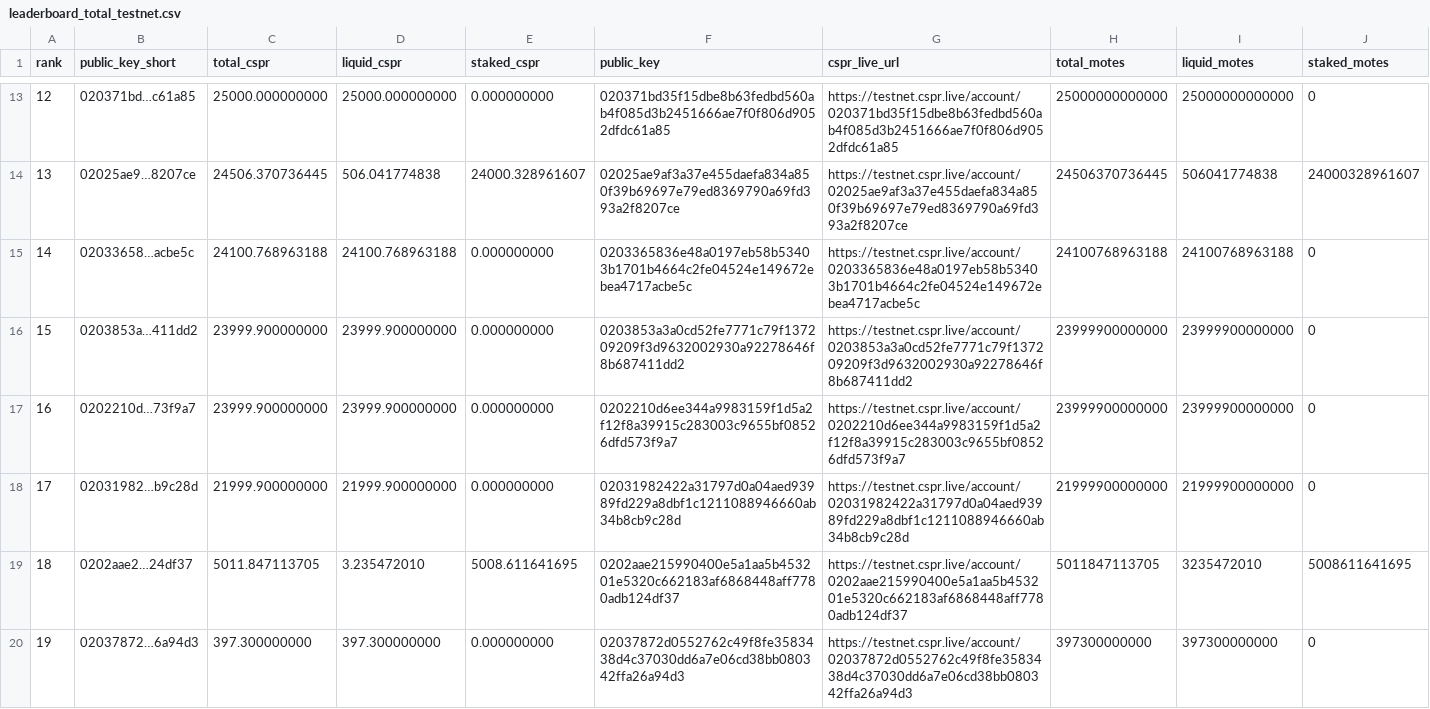
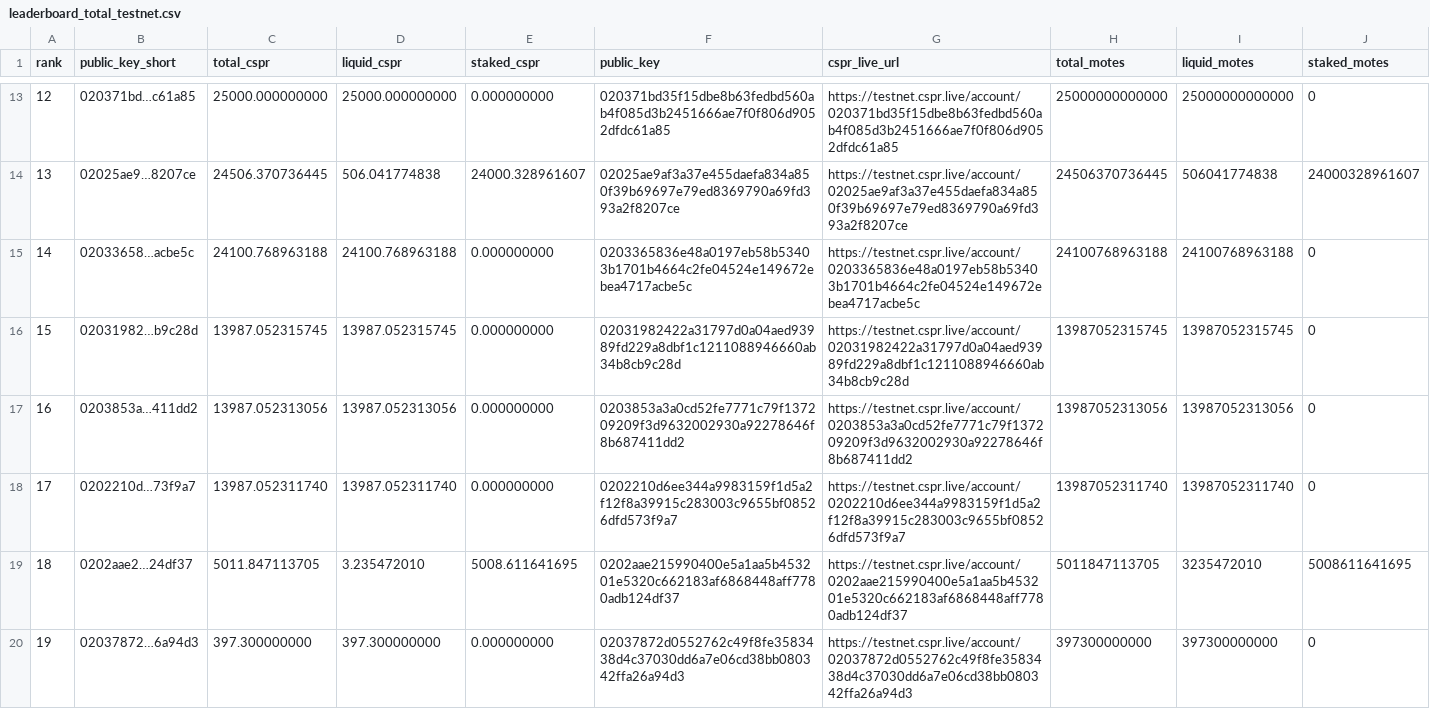
Before and after one commit to dorito-cm/casper-testnet-leaderboard, a CSV file: leaderboard_total_testnet.csv, drawn as a sheet; only a part is shown, gaps mark what is left out.

Commit message:
Auto-update leaderboard

```diff
--- a/leaderboard_total_testnet.csv
+++ b/leaderboard_total_testnet.csv
@@ -15,5 +15,5 @@ rank,public_key_short,total_cspr,liquid_cspr,staked_cspr,public_key,cspr_live_ur
 14,02033658…acbe5c,24100.768963188,24100.768963188,0.000000000,0203365836e48a0197eb58b53403b1701b4664c2fe04524e149672ebea4717acbe5c,https://testnet.cspr.live/account/0203365836e48a0197eb58b53403b1701b4664c2fe04524e149672ebea4717acbe5c,24100768963188,24100768963188,0
-15,0203853a…411dd2,23999.900000000,23999.900000000,0.000000000,0203853a3a0cd52fe7771c79f137209209f3d9632002930a92278646f8b687411dd2,https://testnet.cspr.live/account/0203853a3a0cd52fe7771c79f137209209f3d9632002930a92278646f8b687411dd2,23999900000000,23999900000000,0
-16,0202210d…73f9a7,23999.900000000,23999.900000000,0.000000000,0202210d6ee344a9983159f1d5a2f12f8a39915c283003c9655bf08526dfd573f9a7,https://testnet.cspr.live/account/0202210d6ee344a9983159f1d5a2f12f8a39915c283003c9655bf08526dfd573f9a7,23999900000000,23999900000000,0
-17,02031982…b9c28d,21999.900000000,21999.900000000,0.000000000,02031982422a31797d0a04aed93989fd229a8dbf1c1211088946660ab34b8cb9c28d,https://testnet.cspr.live/account/02031982422a31797d0a04aed93989fd229a8dbf1c1211088946660ab34b8cb9c28d,21999900000000,21999900000000,0
+15,02031982…b9c28d,13987.052315745,13987.052315745,0.000000000,02031982422a31797d0a04aed93989fd229a8dbf1c1211088946660ab34b8cb9c28d,https://testnet.cspr.live/account/02031982422a31797d0a04aed93989fd229a8dbf1c1211088946660ab34b8cb9c28d,13987052315745,13987052315745,0
+16,0203853a…411dd2,13987.052313056,13987.052313056,0.000000000,0203853a3a0cd52fe7771c79f137209209f3d9632002930a92278646f8b687411dd2,https://testnet.cspr.live/account/0203853a3a0cd52fe7771c79f137209209f3d9632002930a92278646f8b687411dd2,13987052313056,13987052313056,0
+17,0202210d…73f9a7,13987.052311740,13987.052311740,0.000000000,0202210d6ee344a9983159f1d5a2f12f8a39915c283003c9655bf08526dfd573f9a7,https://testnet.cspr.live/account/0202210d6ee344a9983159f1d5a2f12f8a39915c283003c9655bf08526dfd573f9a7,13987052311740,13987052311740,0
 18,0202aae2…24df37,5011.847113705,3.235472010,5008.611641695,0202aae215990400e5a1aa5b453201e5320c662183af6868448aff7780adb124df37,https://testnet.cspr.live/account/0202aae215990400e5a1aa5b453201e5320c662183af6868448aff7780adb124df37,5011847113705,3235472010,5008611641695
```
Also changed, not shown: 1 other file.
